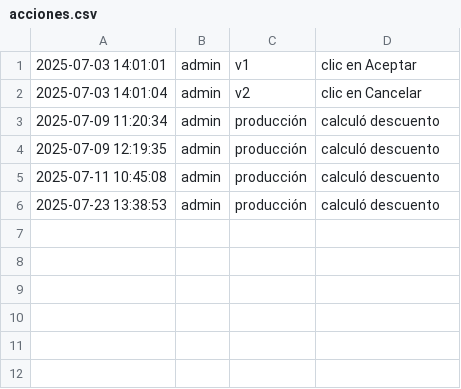
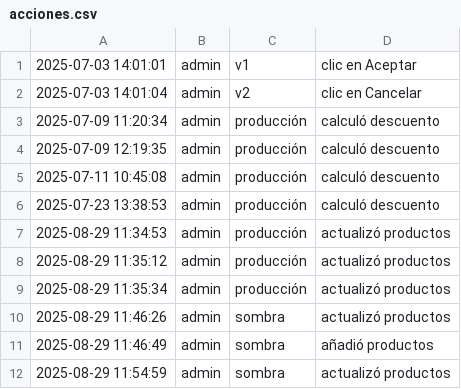
Before and after one commit to JavierContreras00/ShadowTesting, a CSV file: logs/acciones.csv, drawn as a sheet; the diff names each change by its address in the sheet, - before the commit and + after, or states it on an @@ line.

```diff
--- a/logs/acciones.csv
+++ b/logs/acciones.csv
+row 7: 2025-08-29 11:34:53 | admin | producción | actualizó productos
+row 8: 2025-08-29 11:35:12 | admin | producción | actualizó productos
+row 9: 2025-08-29 11:35:34 | admin | producción | actualizó productos
+row 10: 2025-08-29 11:46:26 | admin | sombra | actualizó productos
+row 11: 2025-08-29 11:46:49 | admin | sombra | añadió productos
+row 12: 2025-08-29 11:54:59 | admin | sombra | actualizó productos
```
Also changed, not shown: 6 other files.
